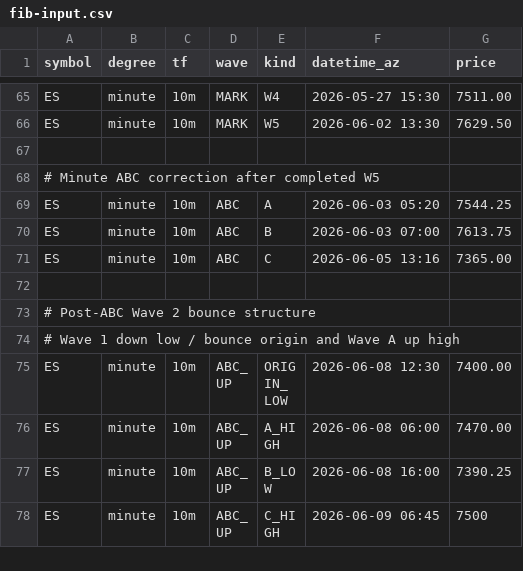
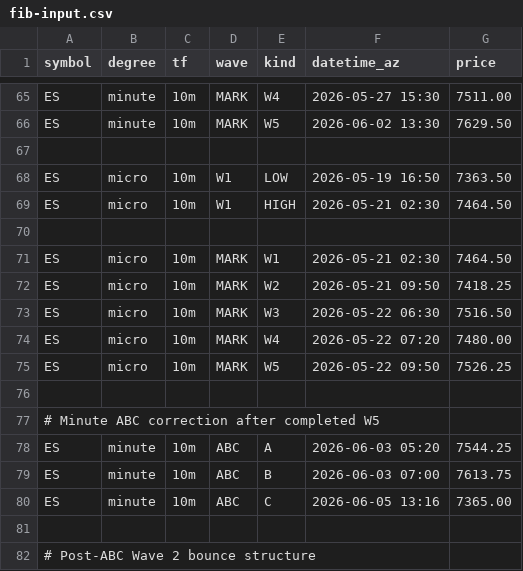
Before and after one commit to bfrye1973/frye-market-backend, a CSV file: services/core/data/fib-input.csv, drawn as a sheet; only a part is shown, gaps mark what is left out; the shorter side is filled out with more unchanged rows; the diff covers the shown part only.

```diff
--- a/services/core/data/fib-input.csv
+++ b/services/core/data/fib-input.csv
@@ -67,2 +67,11 @@ ES,minute,10m,MARK,W5,2026-06-02 13:30,7629.50
 
+ES,micro,10m,W1,LOW,2026-05-19 16:50,7363.50
+ES,micro,10m,W1,HIGH,2026-05-21 02:30,7464.50
+
+ES,micro,10m,MARK,W1,2026-05-21 02:30,7464.50
+ES,micro,10m,MARK,W2,2026-05-21 09:50,7418.25
+ES,micro,10m,MARK,W3,2026-05-22 06:30,7516.50
+ES,micro,10m,MARK,W4,2026-05-22 07:20,7480.00
+ES,micro,10m,MARK,W5,2026-05-22 09:50,7526.25
+
 # Minute ABC correction after completed W5
```
Also changed, not shown: 5 added rows and 35 edited cells elsewhere in this file.
